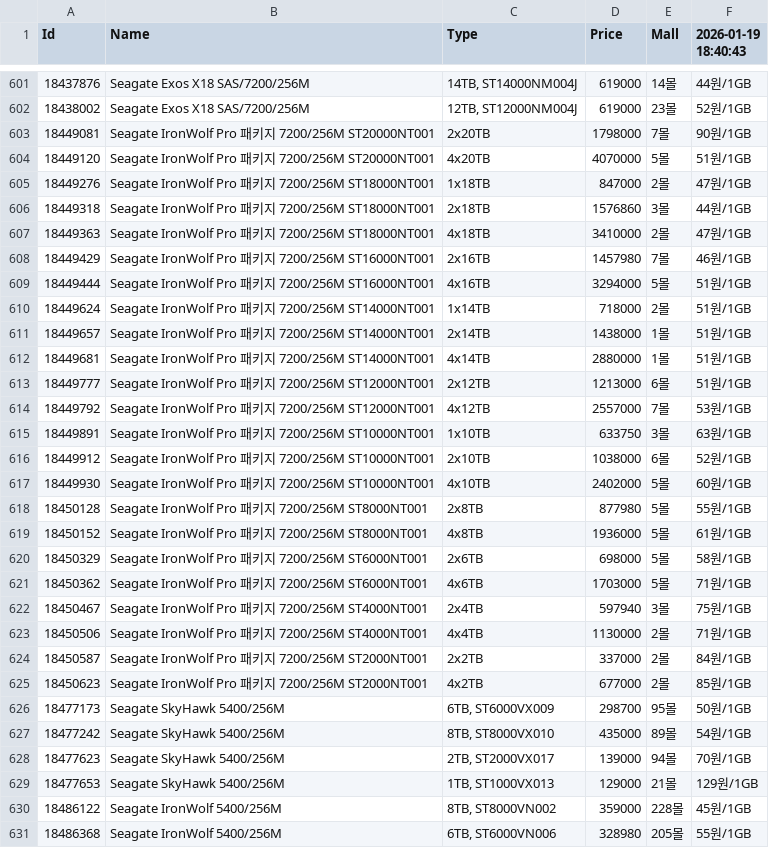
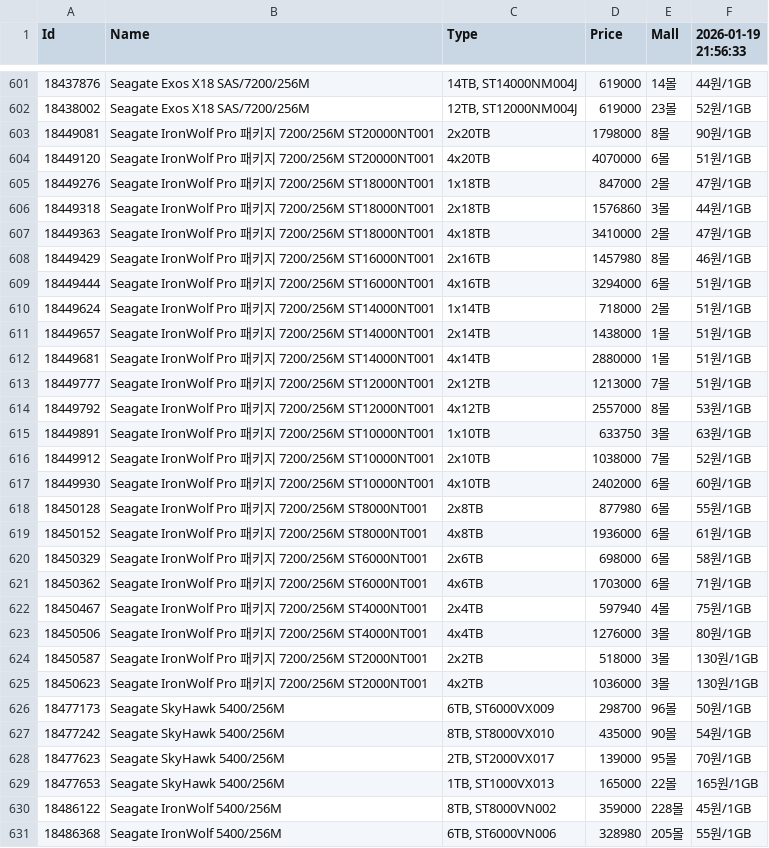
Before and after one commit to SSSSSSSSSSSSSSSSSSSSSSSSSSSSSSSSSSSSSun/Danawa-Crawler, a CSV file: crawl_data/HDD.csv, drawn as a sheet; only a part is shown, gaps mark what is left out; the diff covers the shown part only.

```diff
--- a/crawl_data/HDD.csv
+++ b/crawl_data/HDD.csv
@@ -1 +1 @@
-Id,Name,Type,Price,Mall,2026-01-19 18:40:43
+Id,Name,Type,Price,Mall,2026-01-19 21:56:33
@@ -602,4 +602,4 @@ Id,Name,Type,Price,Mall,2026-01-19 18:40:43
 18438002,Seagate Exos X18 SAS/7200/256M,"12TB, ST12000NM004J",619000,23몰,52원/1GB
-18449081,Seagate IronWolf Pro 패키지 7200/256M ST20000NT001,2x20TB,1798000,7몰,90원/1GB
-18449120,Seagate IronWolf Pro 패키지 7200/256M ST20000NT001,4x20TB,4070000,5몰,51원/1GB
+18449081,Seagate IronWolf Pro 패키지 7200/256M ST20000NT001,2x20TB,1798000,8몰,90원/1GB
+18449120,Seagate IronWolf Pro 패키지 7200/256M ST20000NT001,4x20TB,4070000,6몰,51원/1GB
 18449276,Seagate IronWolf Pro 패키지 7200/256M ST18000NT001,1x18TB,847000,2몰,47원/1GB
@@ -607,4 +607,4 @@ Id,Name,Type,Price,Mall,2026-01-19 18:40:43
 18449363,Seagate IronWolf Pro 패키지 7200/256M ST18000NT001,4x18TB,3410000,2몰,47원/1GB
-18449429,Seagate IronWolf Pro 패키지 7200/256M ST16000NT001,2x16TB,1457980,7몰,46원/1GB
-18449444,Seagate IronWolf Pro 패키지 7200/256M ST16000NT001,4x16TB,3294000,5몰,51원/1GB
+18449429,Seagate IronWolf Pro 패키지 7200/256M ST16000NT001,2x16TB,1457980,8몰,46원/1GB
+18449444,Seagate IronWolf Pro 패키지 7200/256M ST16000NT001,4x16TB,3294000,6몰,51원/1GB
 18449624,Seagate IronWolf Pro 패키지 7200/256M ST14000NT001,1x14TB,718000,2몰,51원/1GB
@@ -612,19 +612,19 @@ Id,Name,Type,Price,Mall,2026-01-19 18:40:43
 18449681,Seagate IronWolf Pro 패키지 7200/256M ST14000NT001,4x14TB,2880000,1몰,51원/1GB
-18449777,Seagate IronWolf Pro 패키지 7200/256M ST12000NT001,2x12TB,1213000,6몰,51원/1GB
-18449792,Seagate IronWolf Pro 패키지 7200/256M ST12000NT001,4x12TB,2557000,7몰,53원/1GB
+18449777,Seagate IronWolf Pro 패키지 7200/256M ST12000NT001,2x12TB,1213000,7몰,51원/1GB
+18449792,Seagate IronWolf Pro 패키지 7200/256M ST12000NT001,4x12TB,2557000,8몰,53원/1GB
 18449891,Seagate IronWolf Pro 패키지 7200/256M ST10000NT001,1x10TB,633750,3몰,63원/1GB
-18449912,Seagate IronWolf Pro 패키지 7200/256M ST10000NT001,2x10TB,1038000,6몰,52원/1GB
-18449930,Seagate IronWolf Pro 패키지 7200/256M ST10000NT001,4x10TB,2402000,5몰,60원/1GB
-18450128,Seagate IronWolf Pro 패키지 7200/256M ST8000NT001,2x8TB,877980,5몰,55원/1GB
-18450152,Seagate IronWolf Pro 패키지 7200/256M ST8000NT001,4x8TB,1936000,5몰,61원/1GB
-18450329,Seagate IronWolf Pro 패키지 7200/256M ST6000NT001,2x6TB,698000,5몰,58원/1GB
-18450362,Seagate IronWolf Pro 패키지 7200/256M ST6000NT001,4x6TB,1703000,5몰,71원/1GB
-18450467,Seagate IronWolf Pro 패키지 7200/256M ST4000NT001,2x4TB,597940,3몰,75원/1GB
-18450506,Seagate IronWolf Pro 패키지 7200/256M ST4000NT001,4x4TB,1130000,2몰,71원/1GB
-18450587,Seagate IronWolf Pro 패키지 7200/256M ST2000NT001,2x2TB,337000,2몰,84원/1GB
-18450623,Seagate IronWolf Pro 패키지 7200/256M ST2000NT001,4x2TB,677000,2몰,85원/1GB
-18477173,Seagate SkyHawk 5400/256M,"6TB, ST6000VX009",298700,95몰,50원/1GB
-18477242,Seagate SkyHawk 5400/256M,"8TB, ST8000VX010",435000,89몰,54원/1GB
-18477623,Seagate SkyHawk 5400/256M,"2TB, ST2000VX017",139000,94몰,70원/1GB
-18477653,Seagate SkyHawk 5400/256M,"1TB, ST1000VX013",129000,21몰,129원/1GB
+18449912,Seagate IronWolf Pro 패키지 7200/256M ST10000NT001,2x10TB,1038000,7몰,52원/1GB
+18449930,Seagate IronWolf Pro 패키지 7200/256M ST10000NT001,4x10TB,2402000,6몰,60원/1GB
+18450128,Seagate IronWolf Pro 패키지 7200/256M ST8000NT001,2x8TB,877980,6몰,55원/1GB
+18450152,Seagate IronWolf Pro 패키지 7200/256M ST8000NT001,4x8TB,1936000,6몰,61원/1GB
+18450329,Seagate IronWolf Pro 패키지 7200/256M ST6000NT001,2x6TB,698000,6몰,58원/1GB
+18450362,Seagate IronWolf Pro 패키지 7200/256M ST6000NT001,4x6TB,1703000,6몰,71원/1GB
+18450467,Seagate IronWolf Pro 패키지 7200/256M ST4000NT001,2x4TB,597940,4몰,75원/1GB
+18450506,Seagate IronWolf Pro 패키지 7200/256M ST4000NT001,4x4TB,1276000,3몰,80원/1GB
+18450587,Seagate IronWolf Pro 패키지 7200/256M ST2000NT001,2x2TB,518000,3몰,130원/1GB
+18450623,Seagate IronWolf Pro 패키지 7200/256M ST2000NT001,4x2TB,1036000,3몰,130원/1GB
+18477173,Seagate SkyHawk 5400/256M,"6TB, ST6000VX009",298700,96몰,50원/1GB
+18477242,Seagate SkyHawk 5400/256M,"8TB, ST8000VX010",435000,90몰,54원/1GB
+18477623,Seagate SkyHawk 5400/256M,"2TB, ST2000VX017",139000,95몰,70원/1GB
+18477653,Seagate SkyHawk 5400/256M,"1TB, ST1000VX013",165000,22몰,165원/1GB
 18486122,Seagate IronWolf 5400/256M,"8TB, ST8000VN002",359000,228몰,45원/1GB
```
Also changed, not shown: 2 added rows and 132 edited cells elsewhere in this file, crawl_data/CPU.csv, crawl_data/Case.csv, 7 other files.
